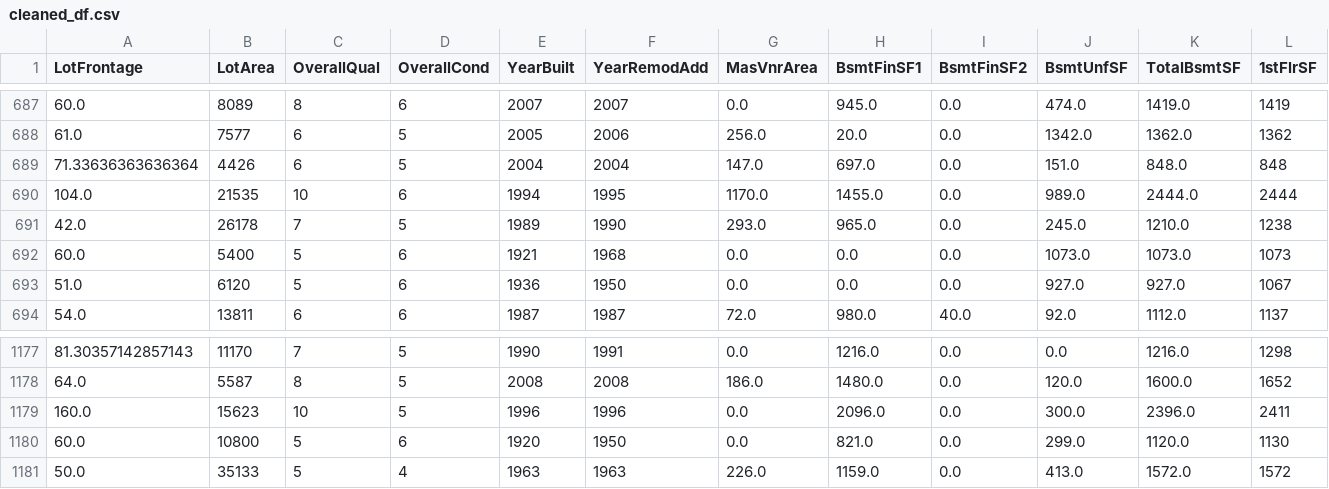
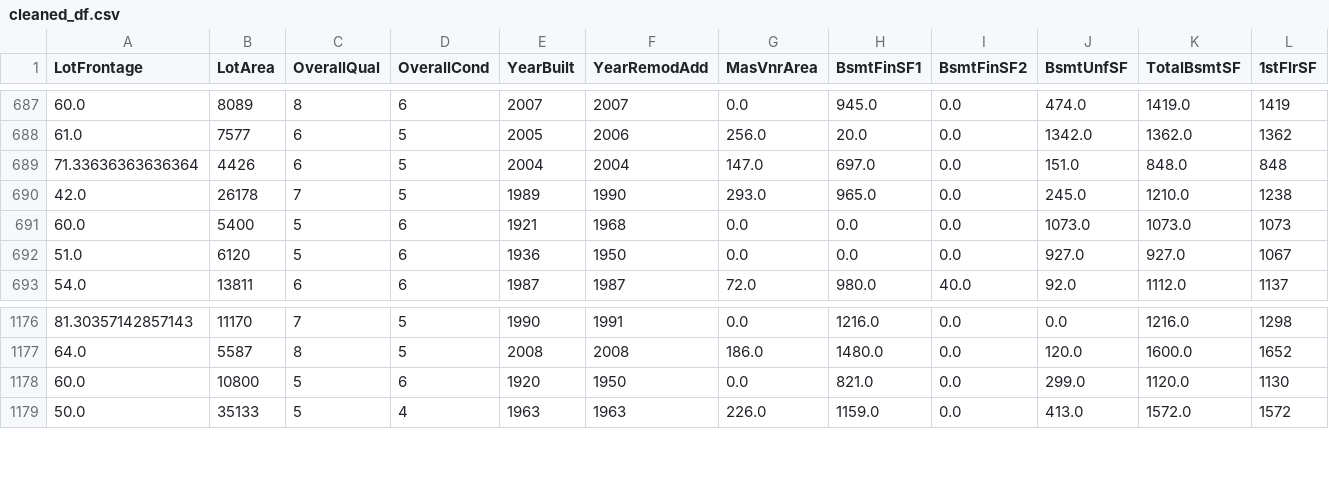
Before and after one commit to bronkaeux/house_price, a CSV file: cleaned_df.csv, drawn as a sheet; only a part is shown, gaps mark what is left out; rows hold the shown columns only; the diff names each change by its address in the sheet, - before the commit and + after, or states it on an @@ line.

```diff
--- a/cleaned_df.csv
+++ b/cleaned_df.csv
-row 690: 104.0 | 21535 | 10 | 6 | 1994 | 1995 | 1170.0 | 1455.0 | 0.0 | 989.0 | 2444.0 | 2444
-row 1179: 160.0 | 15623 | 10 | 5 | 1996 | 1996 | 0.0 | 2096.0 | 0.0 | 300.0 | 2396.0 | 2411
```
Also changed, not shown: 4 other files.
